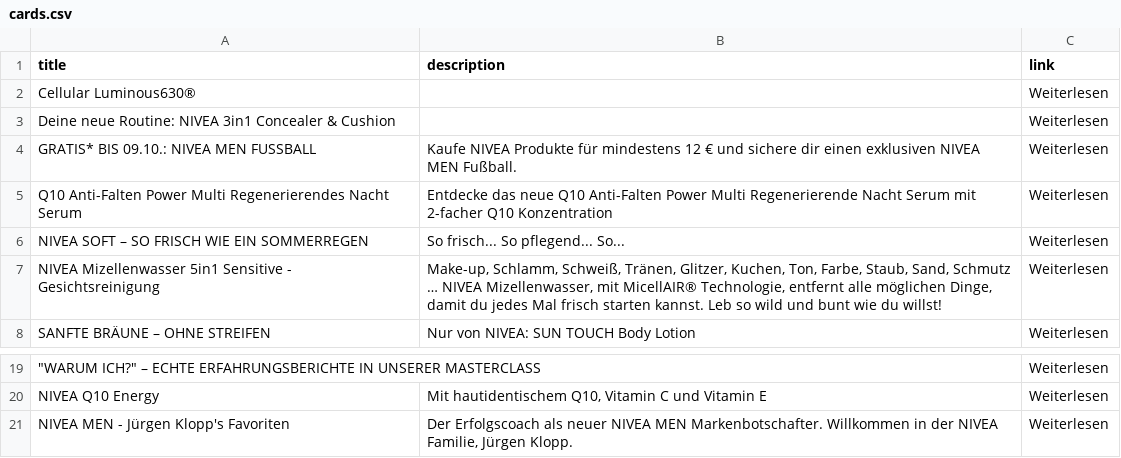
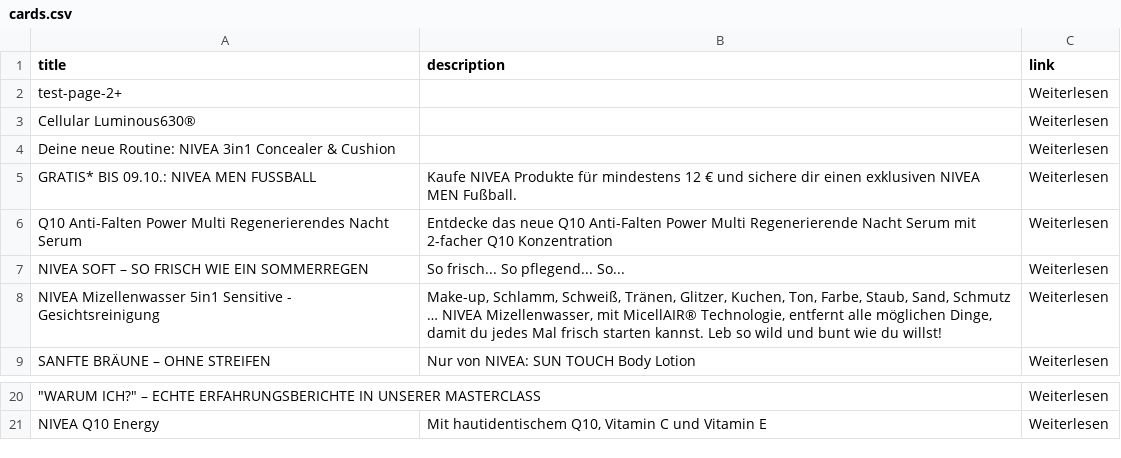
Before and after one commit to KristianaTrupja111/Project-Kristiana, a CSV file: cards.csv, drawn as a sheet; only a part is shown, gaps mark what is left out; removed rows and columns are numbered as before the commit, all else as after; the diff names each change by its address in the sheet, - before the commit and + after, or states it on an @@ line.

```diff
--- a/cards.csv
+++ b/cards.csv
+row 2: test-page-2+ |  | Weiterlesen
-row 21: NIVEA MEN - Jürgen Klopp's Favoriten | Der Erfolgscoach als neuer NIVEA MEN Markenbotschafter. Willkommen in der NIVEA Familie, Jürgen Klopp. | Weiterlesen
```
Also changed, not shown: 6 other files.
